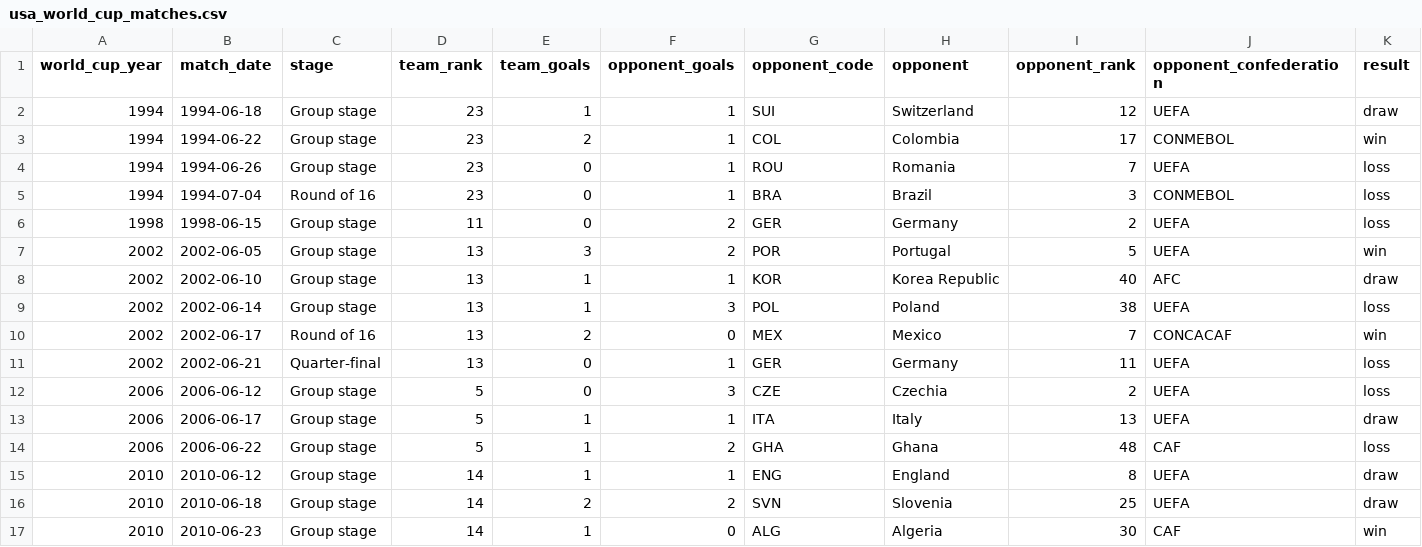
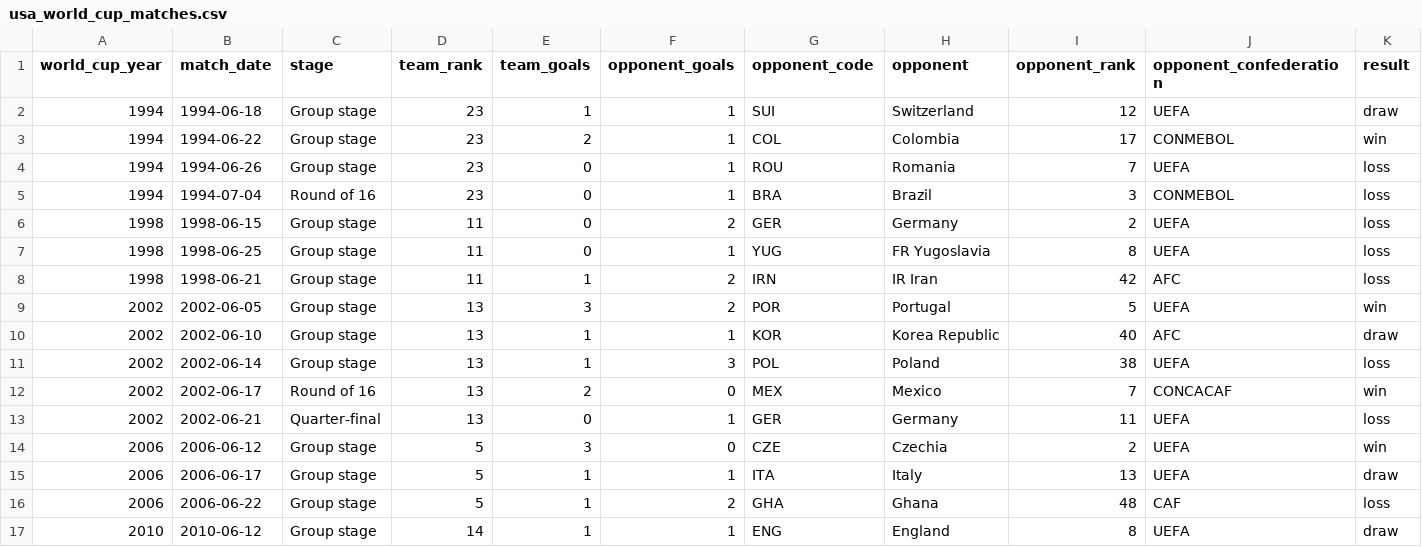
Before and after one commit to namuan/the-world-cup-index, a CSV file: data/usa_world_cup_matches.csv, drawn as a sheet; only a part is shown; the shorter side is filled out with more unchanged rows; addresses are those after the commit; rows hold the shown columns only; the diff names each change by its address in the sheet, - before the commit and + after, or states it on an @@ line.

```diff
--- a/data/usa_world_cup_matches.csv
+++ b/data/usa_world_cup_matches.csv
+row 7: 1998 | 1998-06-25 | Group stage | 11 | 0 | 1 | YUG | FR Yugoslavia | 8 | UEFA | loss
+row 8: 1998 | 1998-06-21 | Group stage | 11 | 1 | 2 | IRN | IR Iran | 42 | AFC | loss
-E14 (team_goals): 0
+E14 (team_goals): 3
-F14 (opponent_goals): 3
+F14 (opponent_goals): 0
-K14 (result): loss
+K14 (result): win
```
Also changed, not shown: data/bolivia_world_cup_matches.csv, data/germany_world_cup_matches.csv, 16 other files.
